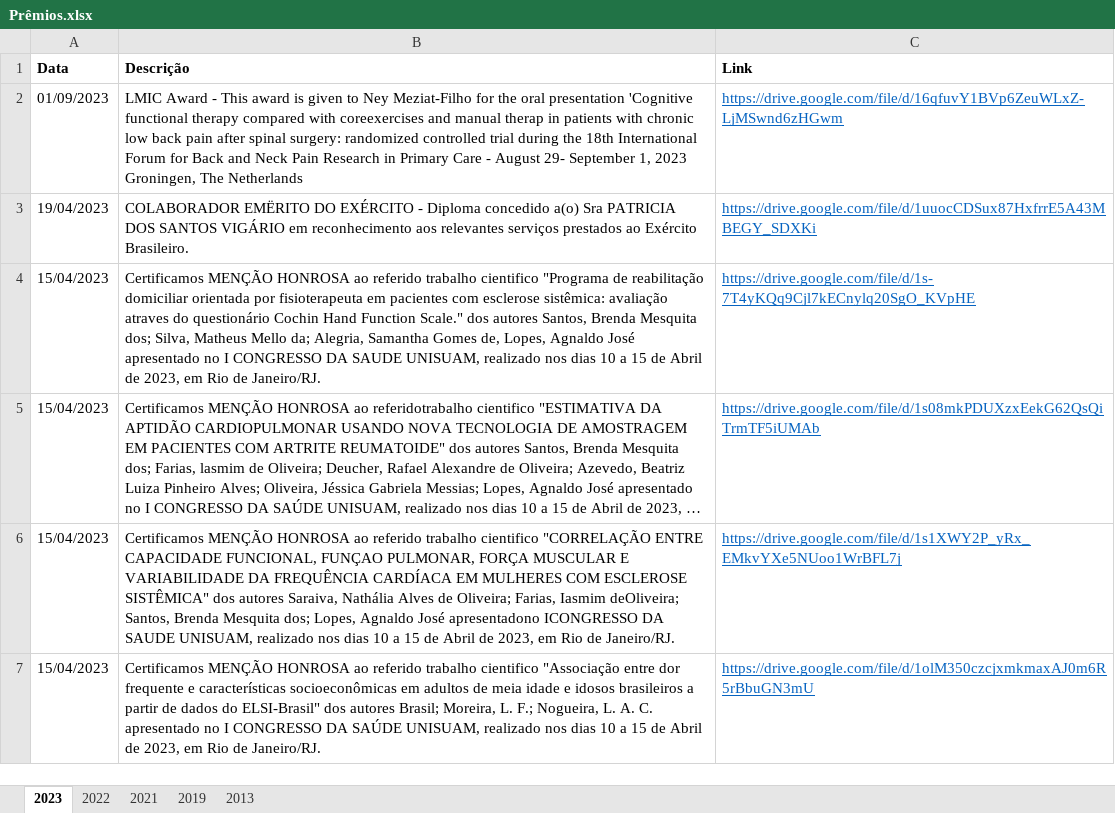
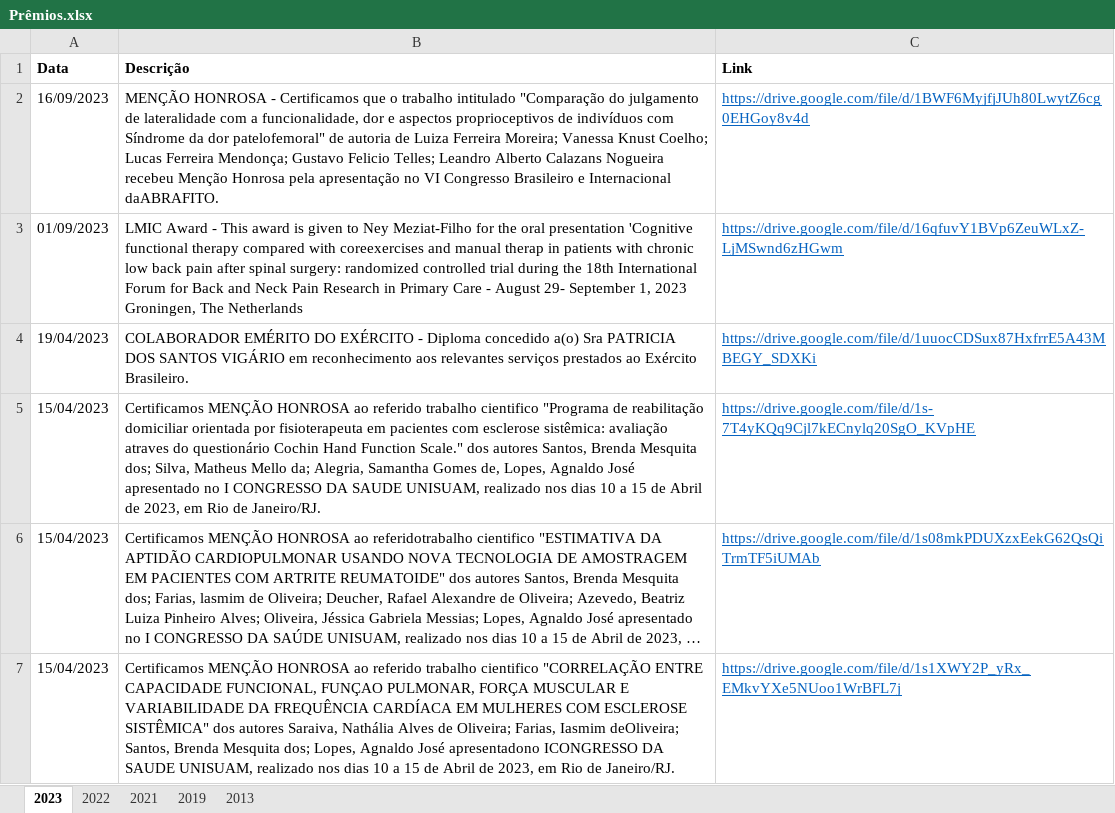
Before and after one commit to ppgcr-unisuam/observatoriocr, an Excel workbook: PPG/Prêmios.xlsx, sheet 2023, drawn as a sheet; only a part is shown; the shorter side is filled out with more unchanged rows; long unchanged cells end in …; values as stored, in another font and other column widths than the file's, no borders; addresses are those after the commit; the diff names each change by its address in the sheet, - before the commit and + after, or states it on an @@ line.

```diff
--- a/PPG/Prêmios.xlsx (sheet 2023)
+++ b/PPG/Prêmios.xlsx (sheet 2023)
+row 2: 16/09/2023 | MENÇÃO HONROSA - Certificamos que o trabalho intitulado "Comparação do julgamento de lateralidade com a funcionalidade, dor e aspectos proprioceptivos de indivíduos com Síndrome da dor patelofemoral" de autoria de Luiza Ferreira Moreira; Vanessa Knust Coelho; Lucas Ferreira Mendonça; Gustavo Felicio Telles; Leandro Alberto Calazans Nogueira recebeu Menção Honrosa pela apresentação no VI Congresso Brasileiro e Internacional daABRAFITO. | https://drive.google.com/file/d/1BWF6MyjfjJUh80LwytZ6cg0EHGoy8v4d
-B4 (Descrição): COLABORADOR EMËRITO DO EXÉRCITO…
+B4 (Descrição): COLABORADOR EMÉRITO DO EXÉRCITO…
```
Also changed, not shown: docs/PPG/Prêmios.xlsx, 3 other files.
